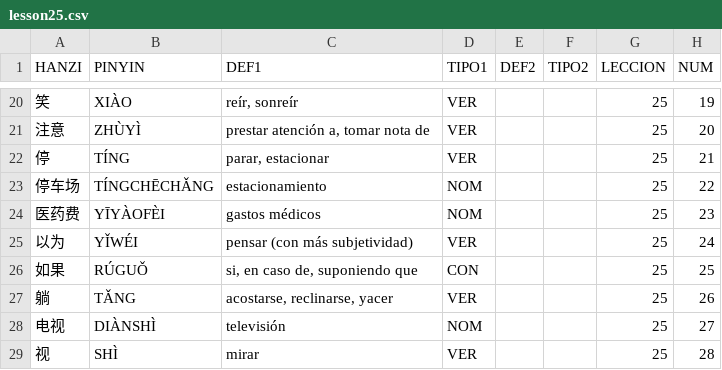
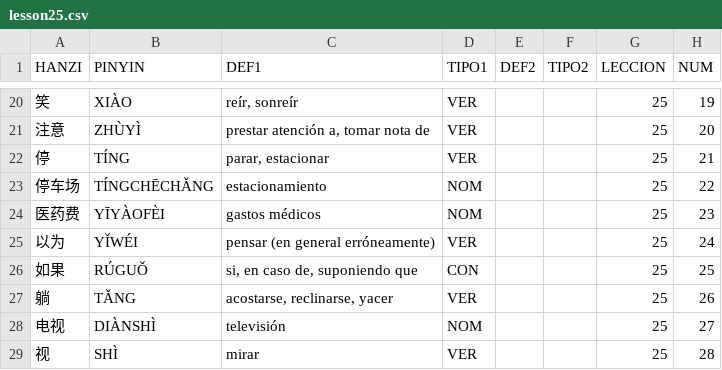
Before and after one commit to pablo-cerve/confucio, a CSV file: lessons/book2/lesson25.csv, drawn as a sheet; only a part is shown, gaps mark what is left out.

```diff
--- a/lessons/book2/lesson25.csv
+++ b/lessons/book2/lesson25.csv
@@ -24,3 +24,3 @@ HANZI,PINYIN,DEF1,TIPO1,DEF2,TIPO2,LECCION,NUM
 医药费,YĪYÀOFÈI,gastos médicos,NOM,,,25,23
-以为,YǏWÉI,pensar (con más subjetividad),VER,,,25,24
+以为,YǏWÉI,pensar (en general erróneamente),VER,,,25,24
 如果,RÚGUǑ,"si, en caso de, suponiendo que",CON,,,25,25
```
Also changed, not shown: lessons/hsk4/hsk4.csv, lessons/hsk5/hsk5.csv, 1 other file.
